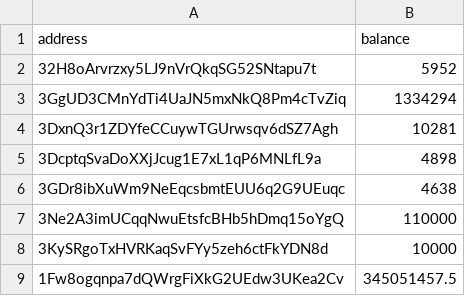
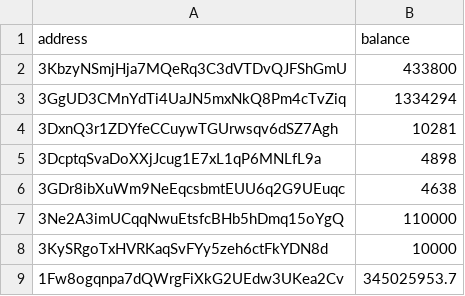
Before and after one commit to salimcansatici/libreAudit, a CSV file: datas/total_balance_list.csv, drawn as a sheet.

```diff
--- a/datas/total_balance_list.csv
+++ b/datas/total_balance_list.csv
@@ -1,3 +1,3 @@
 address,balance
-32H8oArvrzxy5LJ9nVrQkqSG52SNtapu7t,5952
+3KbzyNSmjHja7MQeRq3C3dVTDvQJFShGmU,433800
 3GgUD3CMnYdTi4UaJN5mxNkQ8Pm4cTvZiq,1334294
@@ -8,2 +8,2 @@ address,balance
 3KySRgoTxHVRKaqSvFYy5zeh6ctFkYDN8d,10000
-1Fw8ogqnpa7dQWrgFiXkG2UEdw3UKea2Cv,345051457.5
+1Fw8ogqnpa7dQWrgFiXkG2UEdw3UKea2Cv,345025953.7
```
Also changed, not shown: 1 other file.
